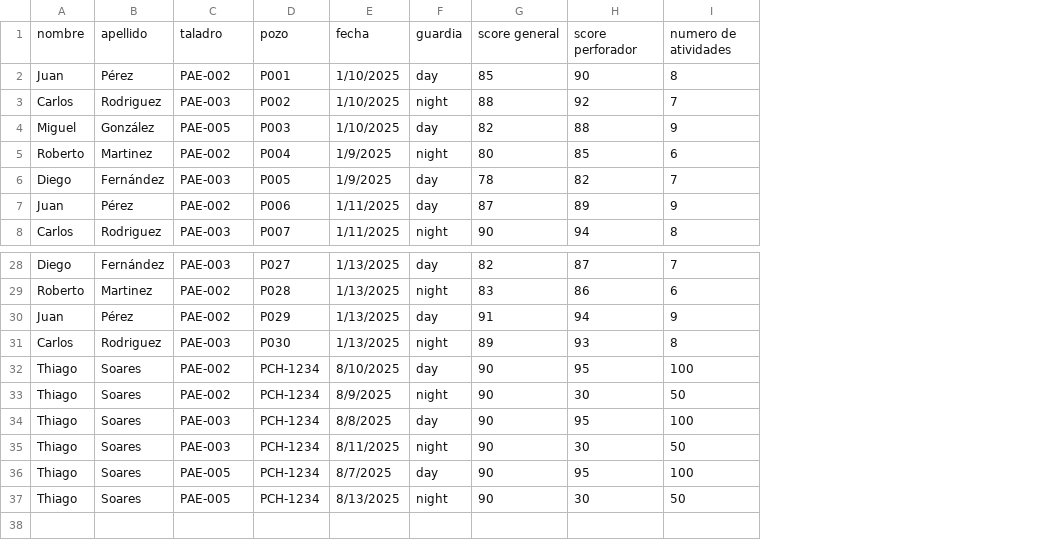
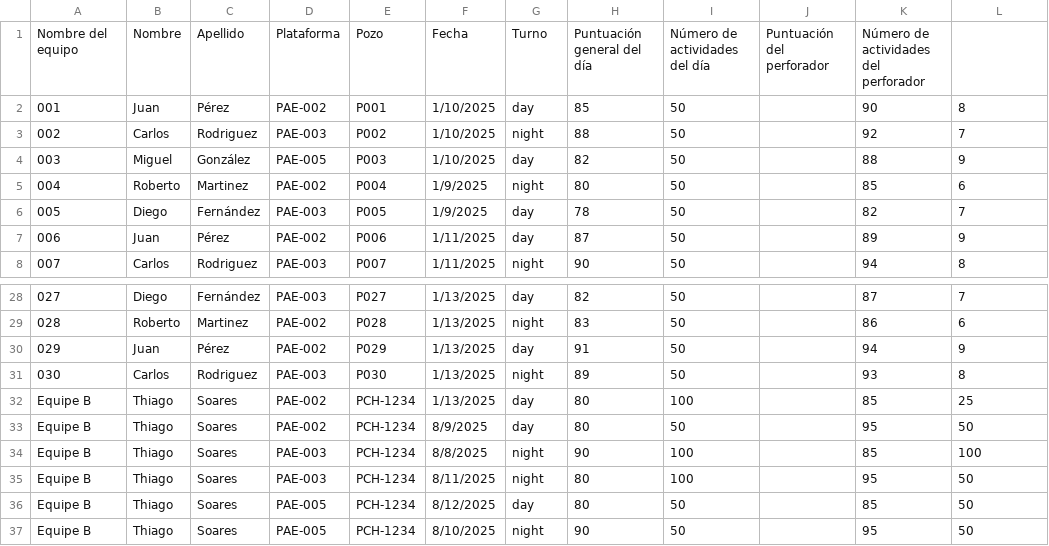
Before and after one commit to rzxtecnologia/rzx.panamerican, a CSV file: data/ranking_data.csv, drawn as a sheet; only a part is shown, gaps mark what is left out; removed rows and columns are numbered as before the commit, all else as after; the diff names each change by its address in the sheet, - before the commit and + after, or states it on an @@ line.

Commit message:
Data Update

```diff
--- a/data/ranking_data.csv
+++ b/data/ranking_data.csv
+column A, rows 2-8: 001 | 002 | 003 | 004 | 005 | 006 | 007; rows 28-37: 027 | 028 | 029 | 030 | Equipe B | Equipe B | Equipe B | Equipe B | Equipe B | Equipe B
+column I, rows 2-8: all 50; rows 28-37: 50 | 50 | 50 | 50 | 100 | 50 | 100 | 100 | 50 | 50
+column J, empty
-row 1: nombre | apellido | taladro | pozo | fecha | guardia | score general | score perforador | numero de atividades
+row 1: Nombre del equipo | Nombre | Apellido | Plataforma | Pozo | Fecha | Turno | Puntuación general del día | Número de actividades del día | Puntuación del perforador | Número de actividades del perforador
-F32: 8/10/2025
+F32: 1/13/2025
-H32:H33: 90
+H32:H33: 80
-K32: 95
+K32: 85
-L32: 100
+L32: 25
-G33: night
+G33: day
-K33: 30
+K33: 95
-G34: day
+G34: night
-K34: 95
+K34: 85
-H35:H36: 90
+H35:H36: 80
-K35: 30
+K35: 95
-F36: 8/7/2025
+F36: 8/12/2025
-K36: 95
+K36: 85
-L36: 100
+L36: 50
-F37: 8/13/2025
+F37: 8/10/2025
-K37: 30
+K37: 95
```
Also changed, not shown: 1 other file.
